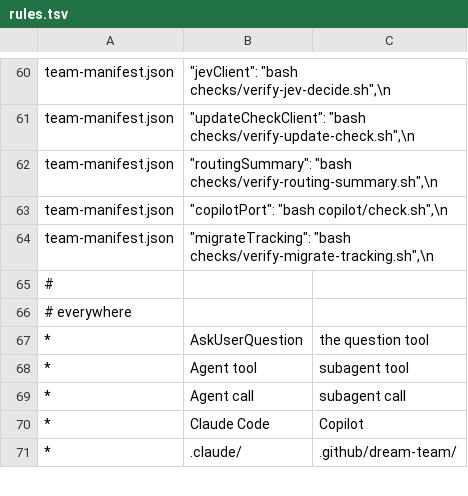
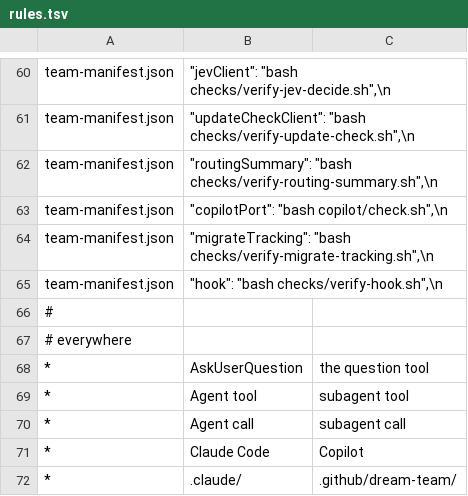
Before and after one commit to dm-23/dream-team, a TSV file: copilot/rules.tsv, drawn as a sheet; only a part is shown, gaps mark what is left out; the diff names each change by its address in the sheet, - before the commit and + after, or states it on an @@ line.

```diff
--- a/copilot/rules.tsv
+++ b/copilot/rules.tsv
+row 65: team-manifest.json | "hook": "bash checks/verify-hook.sh",\n
```
Also changed, not shown: 4 other files.
